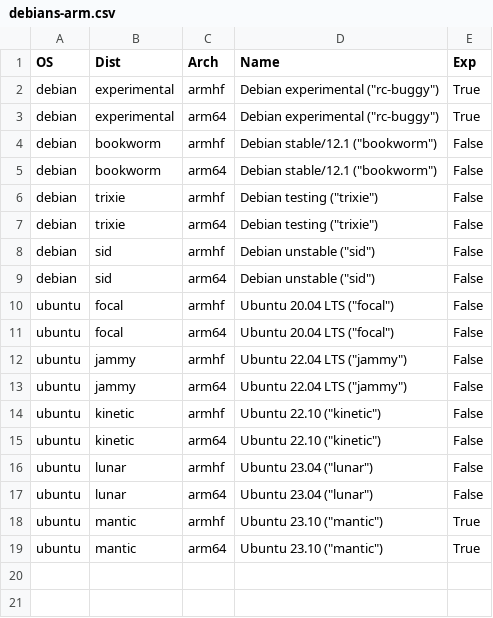
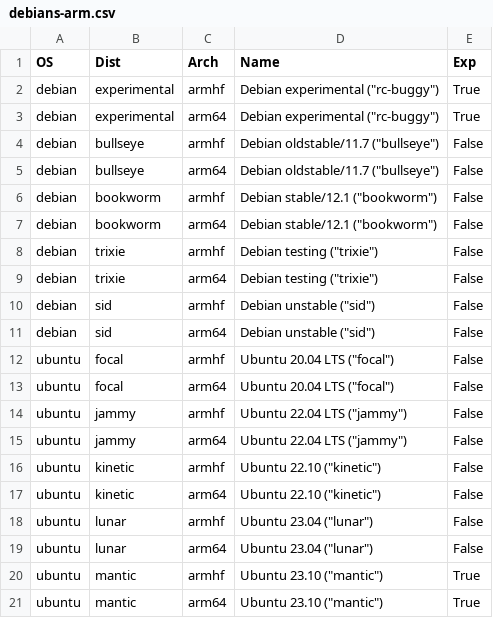
Before and after one commit to johang/sd-card-images, a CSV file: debians-arm.csv, drawn as a sheet.

Commit message:
debians: Add oldstable again
Closed #65.

```diff
--- a/debians-arm.csv
+++ b/debians-arm.csv
@@ -3,2 +3,4 @@ debian,experimental,armhf,"Debian experimental (""rc-buggy"")",True
 debian,experimental,arm64,"Debian experimental (""rc-buggy"")",True
+debian,bullseye,armhf,"Debian oldstable/11.7 (""bullseye"")",False
+debian,bullseye,arm64,"Debian oldstable/11.7 (""bullseye"")",False
 debian,bookworm,armhf,"Debian stable/12.1 (""bookworm"")",False
```
Also changed, not shown: debians-x86.csv, 1 other file.
